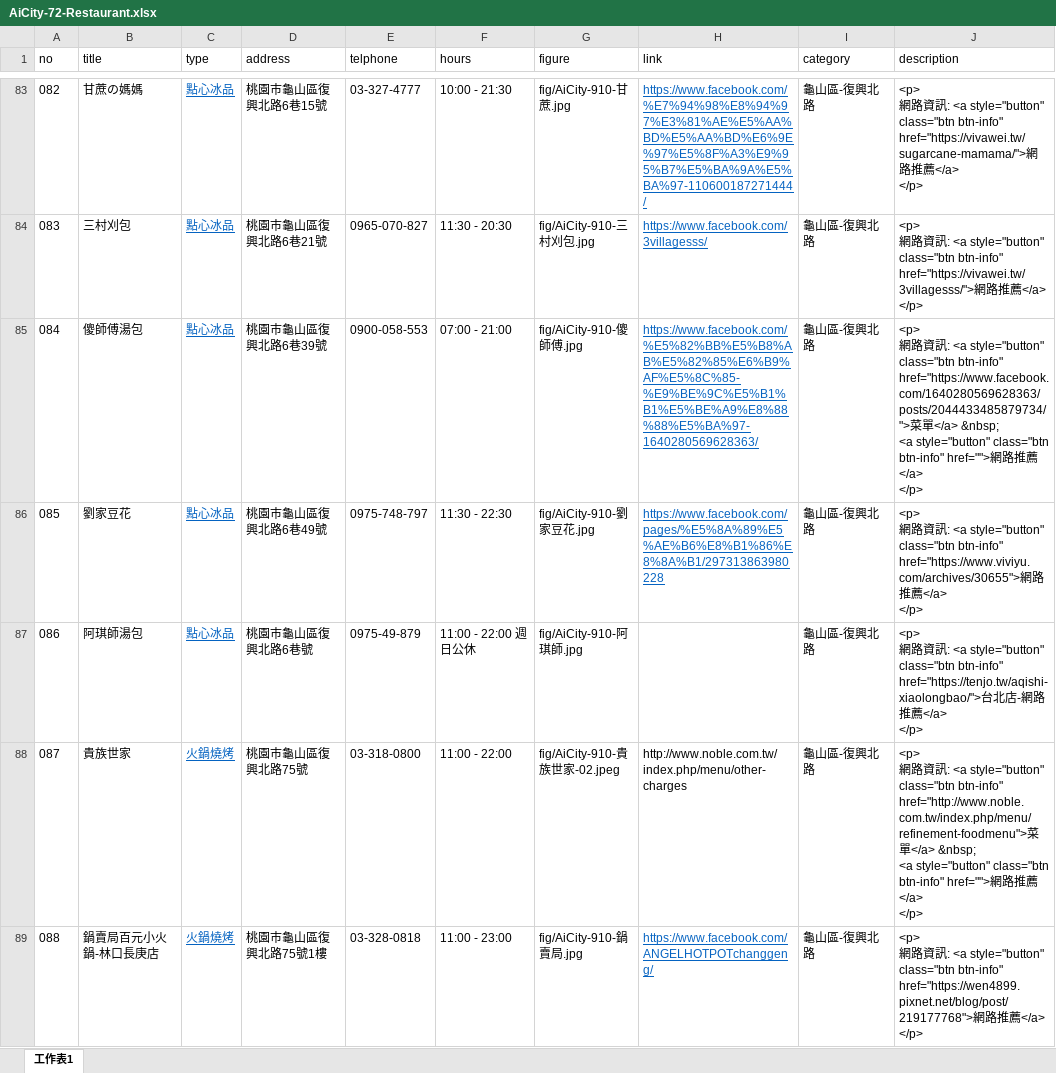
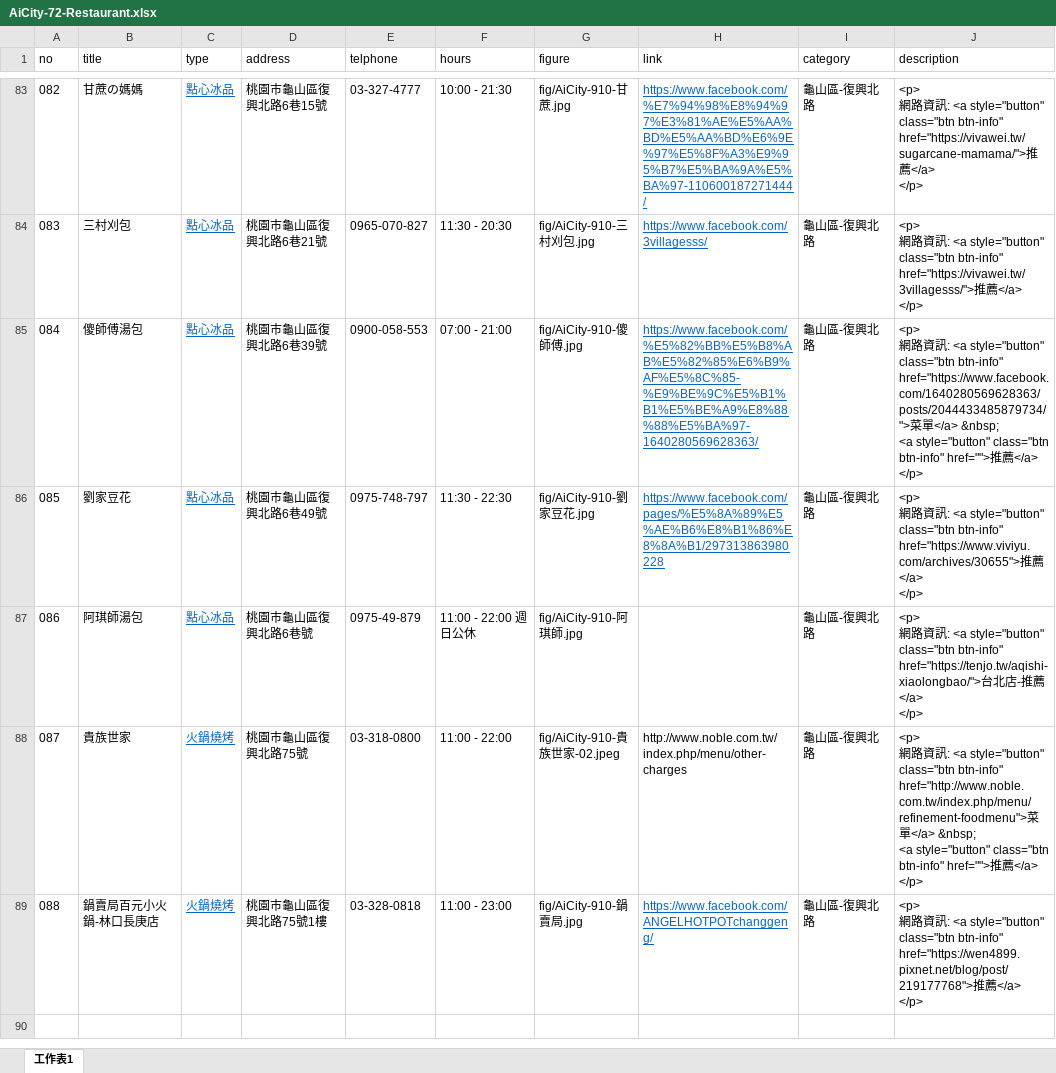
Before and after one commit to TCWang/AiCity2019, an Excel workbook: db/AiCity-72-Restaurant.xlsx, sheet 工作表1, drawn as a sheet; only a part is shown, gaps mark what is left out; values as stored, in another font and other column widths than the file's, no borders; the diff covers the shown part only; the diff names each change by its address in the sheet, - before the commit and + after, or states it on an @@ line.

```diff
--- a/db/AiCity-72-Restaurant.xlsx (sheet 工作表1)
+++ b/db/AiCity-72-Restaurant.xlsx (sheet 工作表1)
-J83 (description): …btn-info" href="https://vivawei.tw/sugarcane-mamama/">網路推薦…
+J83 (description): …btn-info" href="https://vivawei.tw/sugarcane-mamama/">推薦…
-J84 (description): …btn-info" href="https://vivawei.tw/3villagesss/">網路推薦…
+J84 (description): …btn-info" href="https://vivawei.tw/3villagesss/">推薦…
-J85 (description): …btn-info" href="">網路推薦…
+J85 (description): …btn-info" href="">推薦…
-J86 (description): …btn-info" href="https://www.viviyu.com/archives/30655">網路推薦…
+J86 (description): …btn-info" href="https://www.viviyu.com/archives/30655">推薦…
-J87 (description): …店-網路推薦…
+J87 (description): …店-推薦…
-J88 (description): …btn-info" href="">網路推薦…
+J88 (description): …btn-info" href="">推薦…
-J89 (description): …btn-info" href="https://wen4899.pixnet.net/blog/post/219177768">網路推薦…
+J89 (description): …btn-info" href="https://wen4899.pixnet.net/blog/post/219177768">推薦…
```
Also changed, not shown: 81 edited cells elsewhere in this sheet, 1 other file.
